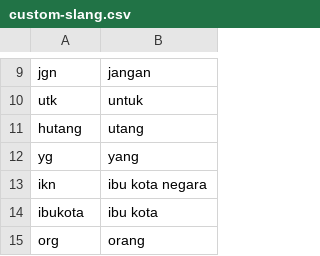
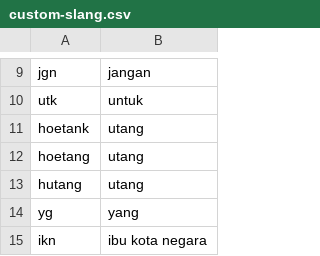
Before and after one commit to VinsenN/Sentiment-Analysis-Pemindahan-Ibu-Kota, a CSV file: data/slang/custom-slang.csv, drawn as a sheet; only a part is shown, gaps mark what is left out; the shorter side is filled out with more unchanged rows.

Commit message:
Update custom-slang.csv

```diff
--- a/data/slang/custom-slang.csv
+++ b/data/slang/custom-slang.csv
@@ -10,2 +10,4 @@ jgn, jangan
 utk, untuk
+hoetank, utang
+hoetang, utang
 hutang, utang
```
